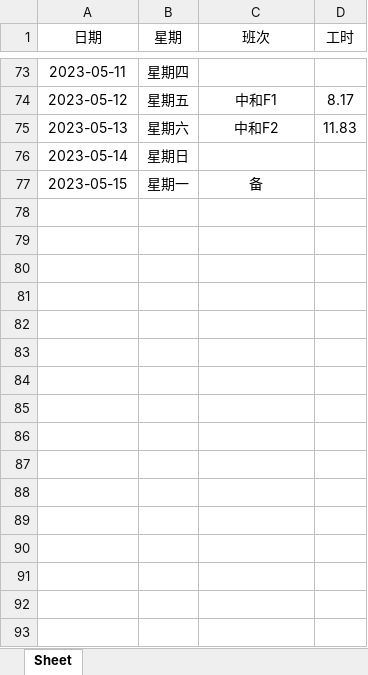
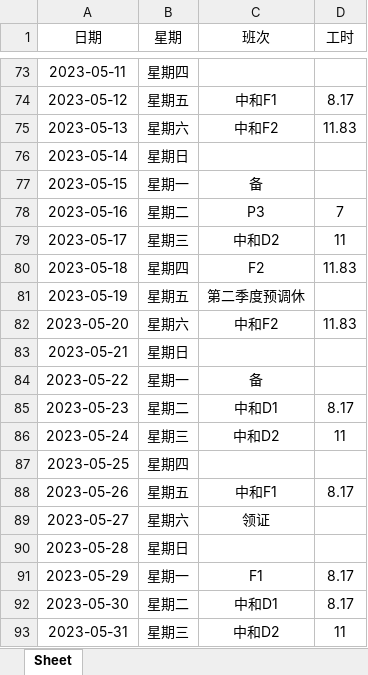
Before and after one commit to ningzhi123/work, an Excel workbook: work.xlsx, sheet Sheet, drawn as a sheet; only a part is shown, gaps mark what is left out; values as stored, in another font and other column widths than the file's, no borders; the diff names each change by its address in the sheet, - before the commit and + after, or states it on an @@ line.

Commit message:
5-15 update

```diff
--- a/work.xlsx (sheet Sheet)
+++ b/work.xlsx (sheet Sheet)
+row 78: 2023-05-16 | 星期二 | P3 | 7
+row 79: 2023-05-17 | 星期三 | 中和D2 | 11
+row 80: 2023-05-18 | 星期四 | F2 | 11.83
+row 81: 2023-05-19 | 星期五 | 第二季度预调休
+row 82: 2023-05-20 | 星期六 | 中和F2 | 11.83
+row 83: 2023-05-21 | 星期日
+row 84: 2023-05-22 | 星期一 | 备
+row 85: 2023-05-23 | 星期二 | 中和D1 | 8.17
+row 86: 2023-05-24 | 星期三 | 中和D2 | 11
+row 87: 2023-05-25 | 星期四
+row 88: 2023-05-26 | 星期五 | 中和F1 | 8.17
+row 89: 2023-05-27 | 星期六 | 领证
+row 90: 2023-05-28 | 星期日
+row 91: 2023-05-29 | 星期一 | F1 | 8.17
+row 92: 2023-05-30 | 星期二 | 中和D1 | 8.17
+row 93: 2023-05-31 | 星期三 | 中和D2 | 11
```
